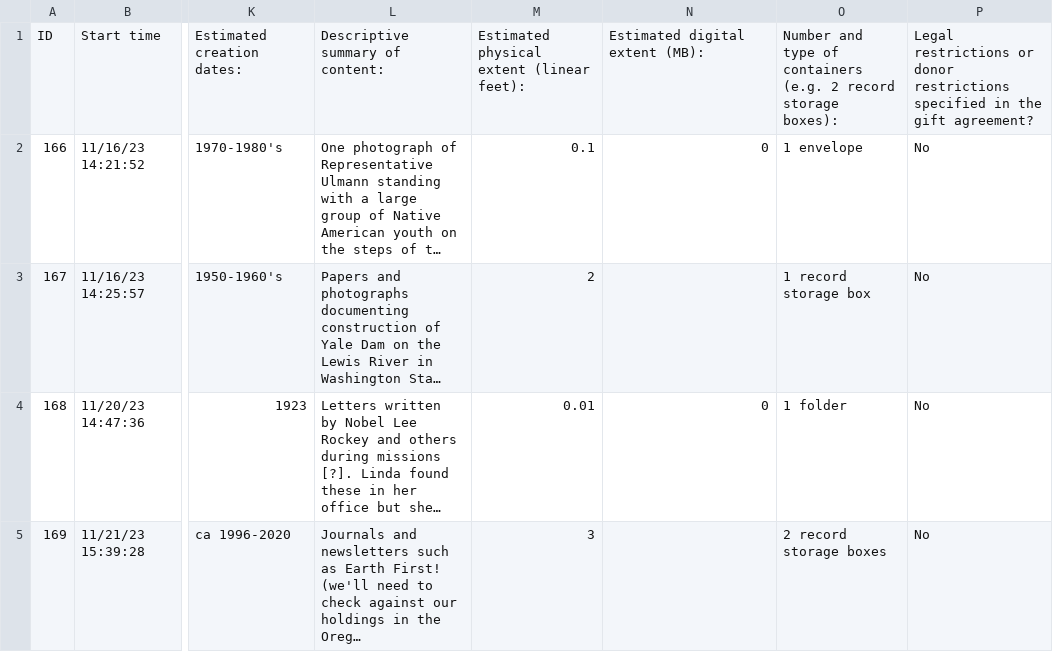
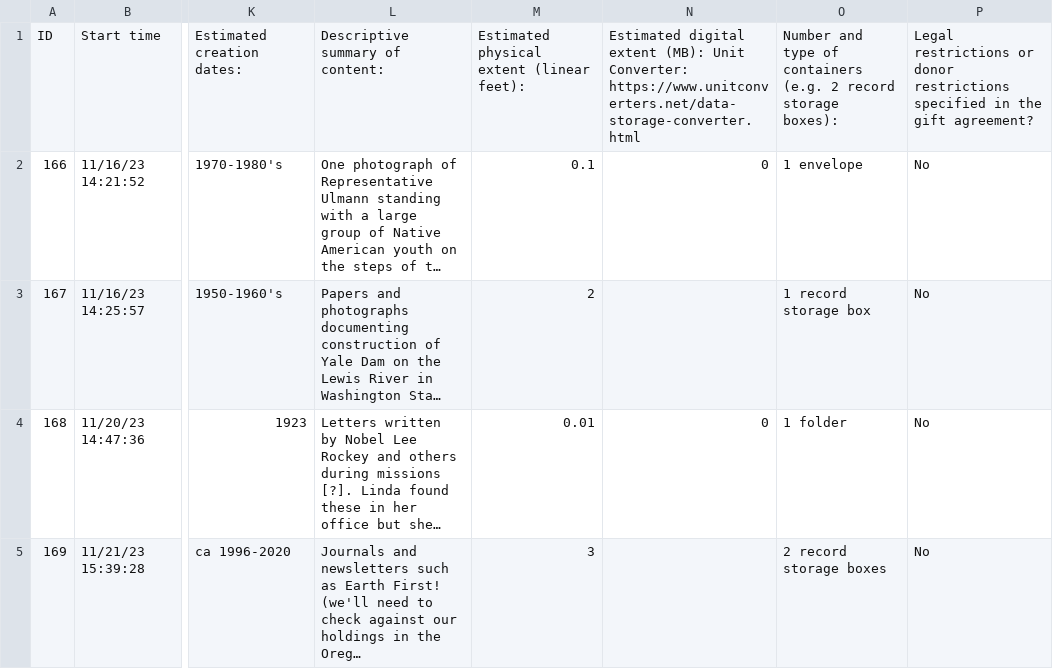
Before and after one commit to alexagoff/new-accession-ingest, a CSV file: test2.csv, drawn as a sheet; only a part is shown, gaps mark what is left out; long unchanged cells end in …; the diff names each change by its address in the sheet, - before the commit and + after, or states it on an @@ line.

```diff
--- a/test2.csv
+++ b/test2.csv
-N1: …extent (MB):
+N1: …extent (MB): Unit Converter: https://www.unitconverters.net/data-storage-converter.html
```
Also changed, not shown: 18 other files.
